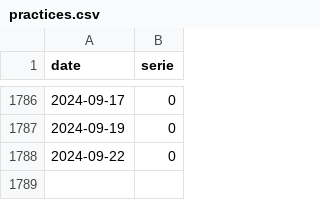
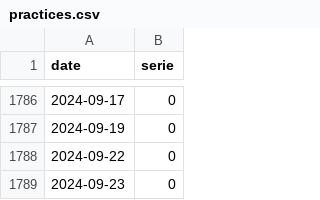
Before and after one commit to trasparente/hypnos, a CSV file: _data/practices.csv, drawn as a sheet; only a part is shown, gaps mark what is left out; the diff names each change by its address in the sheet, - before the commit and + after, or states it on an @@ line.

Commit message:
Commit data content practices.csv

```diff
--- a/_data/practices.csv
+++ b/_data/practices.csv
+row 1789: 2024-09-23 | 0
```
